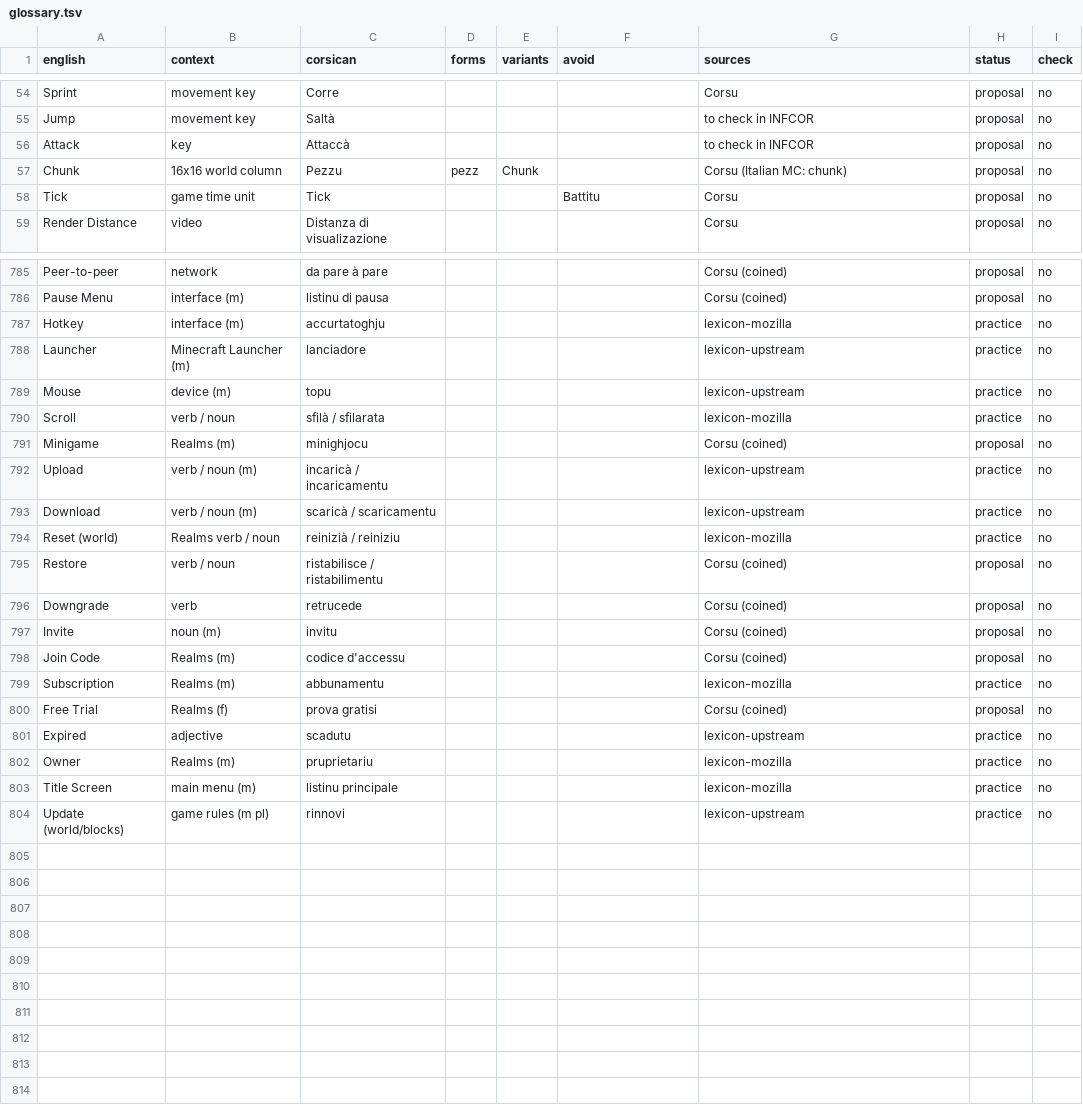
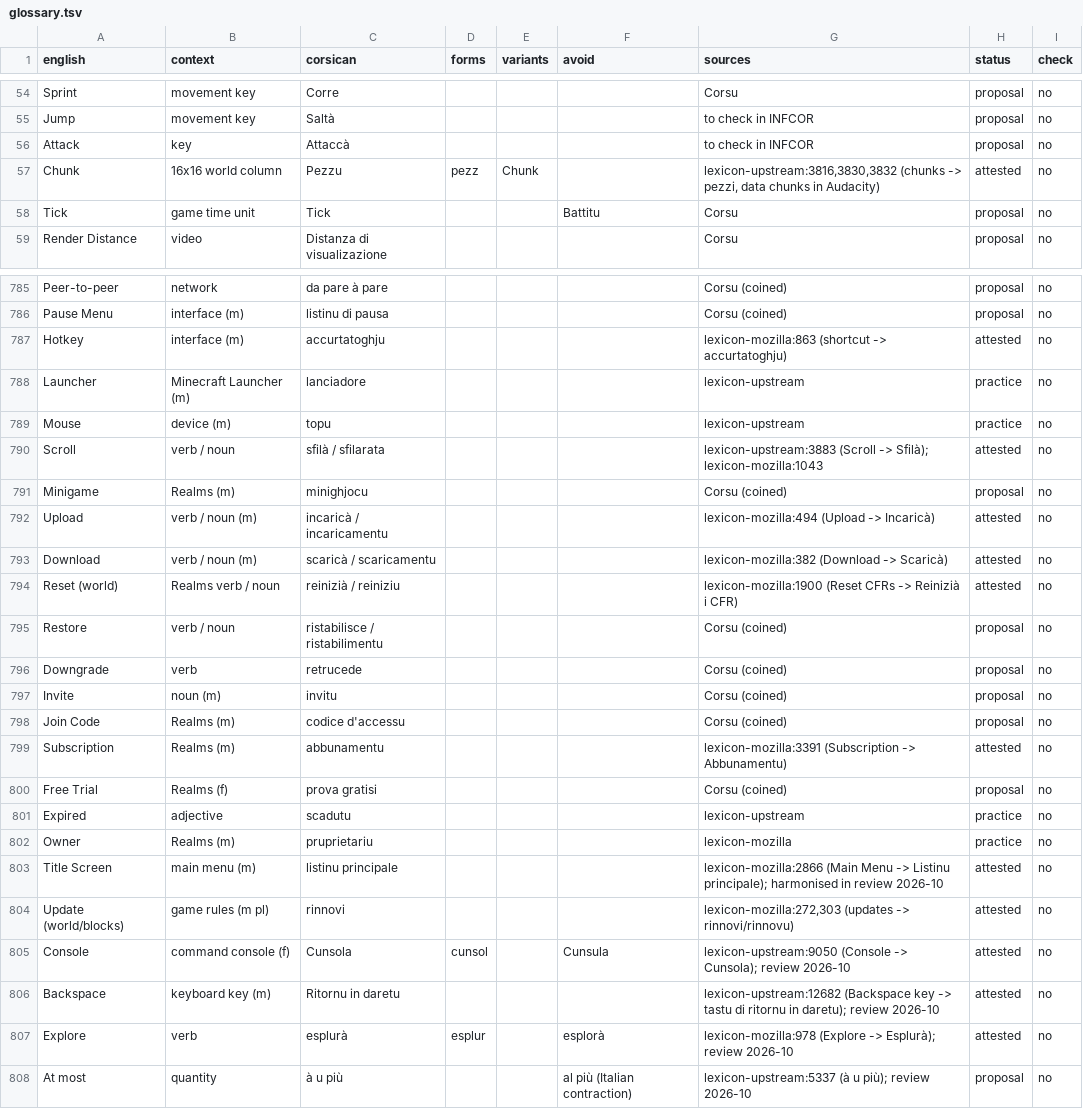
Before and after one commit to Platykalt/corsu, a TSV file: minecraft/java/glossary.tsv, drawn as a sheet; only a part is shown, gaps mark what is left out; the diff covers the shown part only.

```diff
--- a/minecraft/java/glossary.tsv
+++ b/minecraft/java/glossary.tsv
@@ -56,3 +56,3 @@ Jump	movement key	Saltà				to check in INFCOR	proposal	no
 Attack	key	Attaccà				to check in INFCOR	proposal	no
-Chunk	16x16 world column	Pezzu	pezz	Chunk		Corsu (Italian MC: chunk)	proposal	no
+Chunk	16x16 world column	Pezzu	pezz	Chunk		lexicon-upstream:3816,3830,3832 (chunks -> pezzi, data chunks in Audacity)	attested	no
 Tick	game time unit	Tick			Battitu	Corsu	proposal	no
@@ -786,10 +786,10 @@ Peer-to-peer	network	da pare à pare				Corsu (coined)	proposal	no
 Pause Menu	interface (m)	listinu di pausa				Corsu (coined)	proposal	no
-Hotkey	interface (m)	accurtatoghju				lexicon-mozilla	practice	no
+Hotkey	interface (m)	accurtatoghju				lexicon-mozilla:863 (shortcut -> accurtatoghju)	attested	no
 Launcher	Minecraft Launcher (m)	lanciadore				lexicon-upstream	practice	no
 Mouse	device (m)	topu				lexicon-upstream	practice	no
-Scroll	verb / noun	sfilà / sfilarata				lexicon-mozilla	practice	no
+Scroll	verb / noun	sfilà / sfilarata				lexicon-upstream:3883 (Scroll -> Sfilà); lexicon-mozilla:1043	attested	no
 Minigame	Realms (m)	minighjocu				Corsu (coined)	proposal	no
-Upload	verb / noun (m)	incaricà / incaricamentu				lexicon-upstream	practice	no
-Download	verb / noun (m)	scaricà / scaricamentu				lexicon-upstream	practice	no
-Reset (world)	Realms verb / noun	reinizià / reiniziu				lexicon-mozilla	practice	no
+Upload	verb / noun (m)	incaricà / incaricamentu				lexicon-mozilla:494 (Upload -> Incaricà)	attested	no
+Download	verb / noun (m)	scaricà / scaricamentu				lexicon-mozilla:382 (Download -> Scaricà)	attested	no
+Reset (world)	Realms verb / noun	reinizià / reiniziu				lexicon-mozilla:1900 (Reset CFRs -> Reinizià i CFR)	attested	no
 Restore	verb / noun	ristabilisce / ristabilimentu				Corsu (coined)	proposal	no
@@ -798,3 +798,3 @@ Invite	noun (m)	invitu				Corsu (coined)	proposal	no
 Join Code	Realms (m)	codice d'accessu				Corsu (coined)	proposal	no
-Subscription	Realms (m)	abbunamentu				lexicon-mozilla	practice	no
+Subscription	Realms (m)	abbunamentu				lexicon-mozilla:3391 (Subscription -> Abbunamentu)	attested	no
 Free Trial	Realms (f)	prova gratisi				Corsu (coined)	proposal	no
@@ -802,3 +802,7 @@ Expired	adjective	scadutu				lexicon-upstream	practice	no
 Owner	Realms (m)	pruprietariu				lexicon-mozilla	practice	no
-Title Screen	main menu (m)	listinu principale				lexicon-mozilla	practice	no
-Update (world/blocks)	game rules (m pl)	rinnovi				lexicon-upstream	practice	no
+Title Screen	main menu (m)	listinu principale				lexicon-mozilla:2866 (Main Menu -> Listinu principale); harmonised in review 2026-10	attested	no
+Update (world/blocks)	game rules (m pl)	rinnovi				lexicon-mozilla:272,303 (updates -> rinnovi/rinnovu)	attested	no
+Console	command console (f)	Cunsola	cunsol		Cunsula	lexicon-upstream:9050 (Console -> Cunsola); review 2026-10	attested	no
+Backspace	keyboard key (m)	Ritornu in daretu				lexicon-upstream:12682 (Backspace key -> tastu di ritornu in daretu); review 2026-10	attested	no
+Explore	verb	esplurà	esplur		esplorà	lexicon-mozilla:978 (Explore -> Esplurà); review 2026-10	attested	no
+At most	quantity	à u più			al più (Italian contraction)	lexicon-upstream:5337 (à u più); review 2026-10	proposal	no
```
Also changed, not shown: 90 edited cells elsewhere in this file, lexicon/lexicon-fixes.tsv, lexicon/lexicon-mozilla.tsv, 44 other files.
